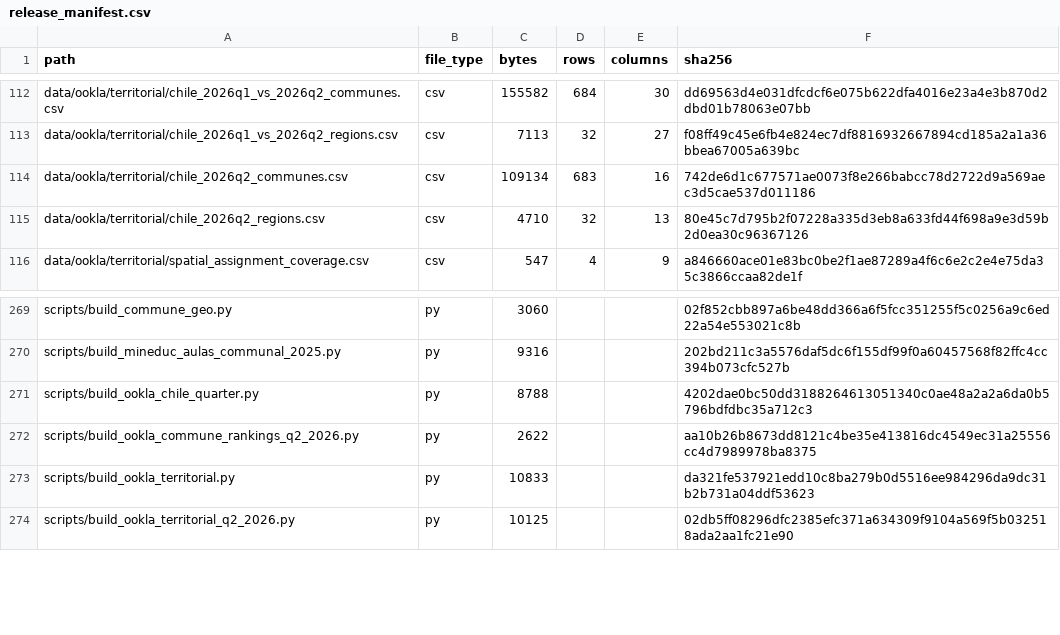
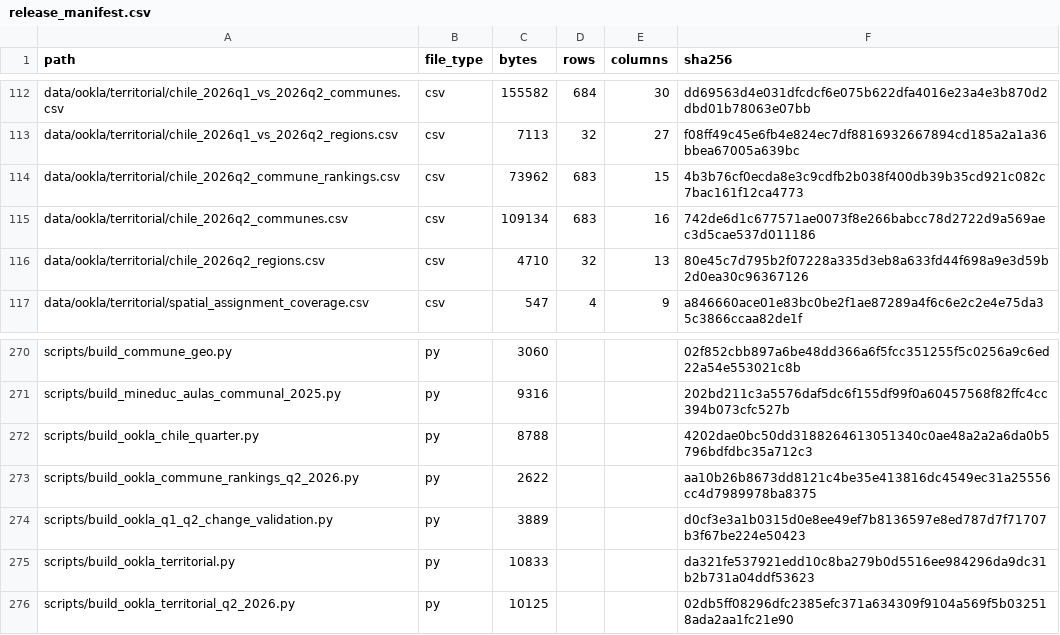
Before and after one commit to selguetagodoy/Chile-Digital-Inclusion, a CSV file: data/metadata/release_manifest.csv, drawn as a sheet; only a part is shown, gaps mark what is left out; the diff names each change by its address in the sheet, - before the commit and + after, or states it on an @@ line.

```diff
--- a/data/metadata/release_manifest.csv
+++ b/data/metadata/release_manifest.csv
+row 114: data/ookla/territorial/chile_2026q2_commune_rankings.csv | csv | 73962 | 683 | 15 | 4b3b76cf0ecda8e3c9cdfb2b038f400db39b35cd921c082c7bac161f12ca4773
+row 274: scripts/build_ookla_q1_q2_change_validation.py | py | 3889 |  |  | d0cf3e3a1b0315d0e8ee49ef7b8136597e8ed787d7f71707b3f67be224e50423
```
